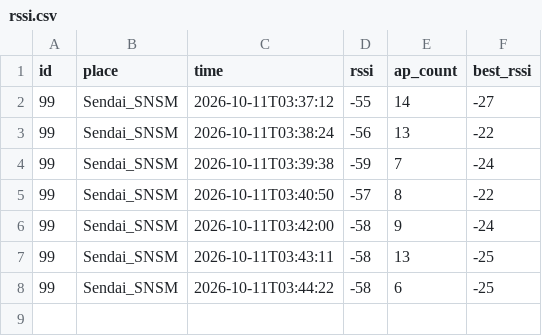
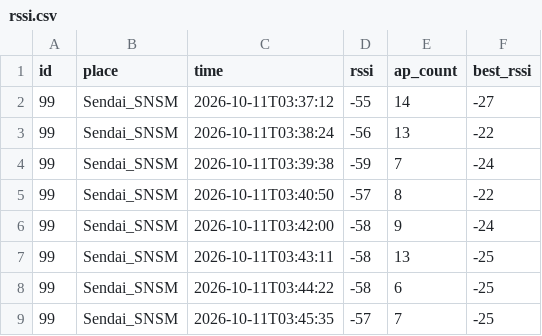
Before and after one commit to shushushu-san/shushushu-san.github.io, a CSV file: rssi-test/data/rssi.csv, drawn as a sheet; the diff names each change by its address in the sheet, - before the commit and + after, or states it on an @@ line.

```diff
--- a/rssi-test/data/rssi.csv
+++ b/rssi-test/data/rssi.csv
+row 9: 99 | Sendai_SNSM | 2026-10-11T03:45:35 | -57 | 7 | -25
```
